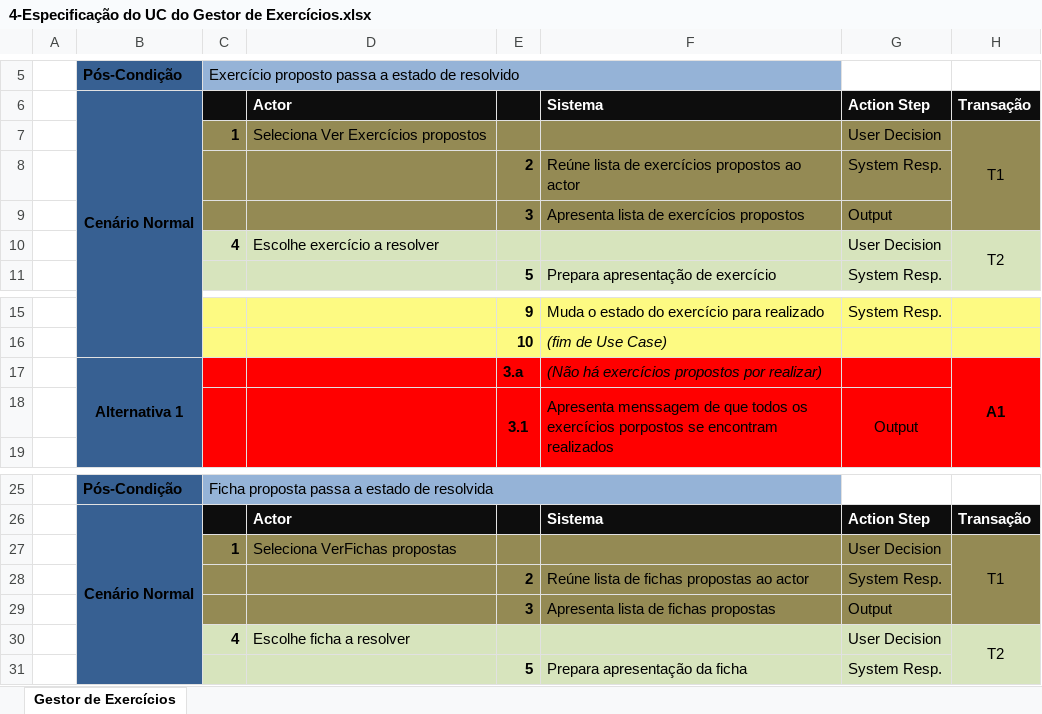
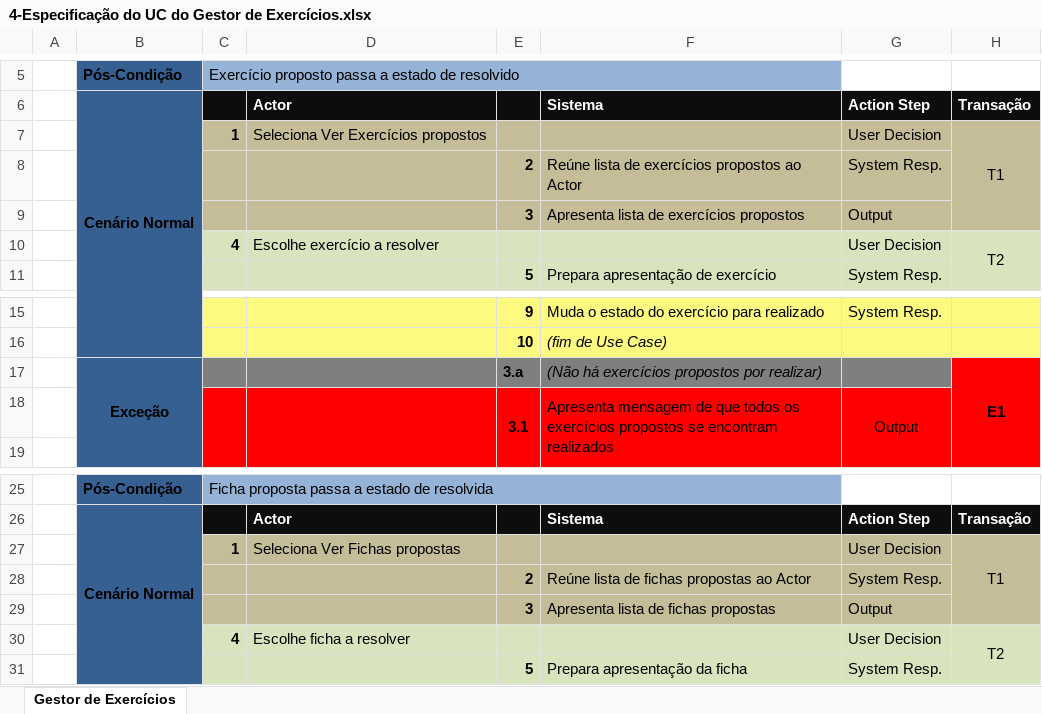
Before and after one commit to filbri/EAW_MEI, an Excel workbook: Diagramas de UC e Especificações Textuais/4-Especificação do UC do Gestor de Exercícios.xlsx, sheet Gestor de Exercícios, drawn as a sheet; only a part is shown, gaps mark what is left out; values as stored, in another font and other column widths than the file's, no borders; the diff covers the shown part only; the diff names each change by its address in the sheet, - before the commit and + after, or states it on an @@ line.

Commit message:
Update Especificação
Especificação do Gestor de Exercícios (45%)

```diff
--- a/Diagramas de UC e Especificações Textuais/4-Especificação do UC do Gestor de Exercícios.xlsx (sheet Gestor de Exercícios)
+++ b/Diagramas de UC e Especificações Textuais/4-Especificação do UC do Gestor de Exercícios.xlsx (sheet Gestor de Exercícios)
-C7:H9 fill: #948A54
+C7:H9 fill: #C4BD97
-F8: Reúne lista de exercícios propostos ao actor
+F8: Reúne lista de exercícios propostos ao Actor
-B17: Alternativa 1
+B17: Exceção
-C17:G17 fill: #FF0000
+C17:G17 fill: #7F7F7F
-H17: A1
+H17: E1
-F18: Apresenta menssagem de que todos os exercícios porpostos se encontram…
+F18: Apresenta mensagem de que todos os exercícios propostos se encontram…
-C27:H29 fill: #948A54
+C27:H29 fill: #C4BD97
-D27: Seleciona VerFichas propostas
+D27: Seleciona Ver Fichas propostas
-F28: Reúne lista de fichas propostas ao actor
+F28: Reúne lista de fichas propostas ao Actor
```
Also changed, not shown: 66 added rows, 3 edited cells and cell formats elsewhere in this sheet.
